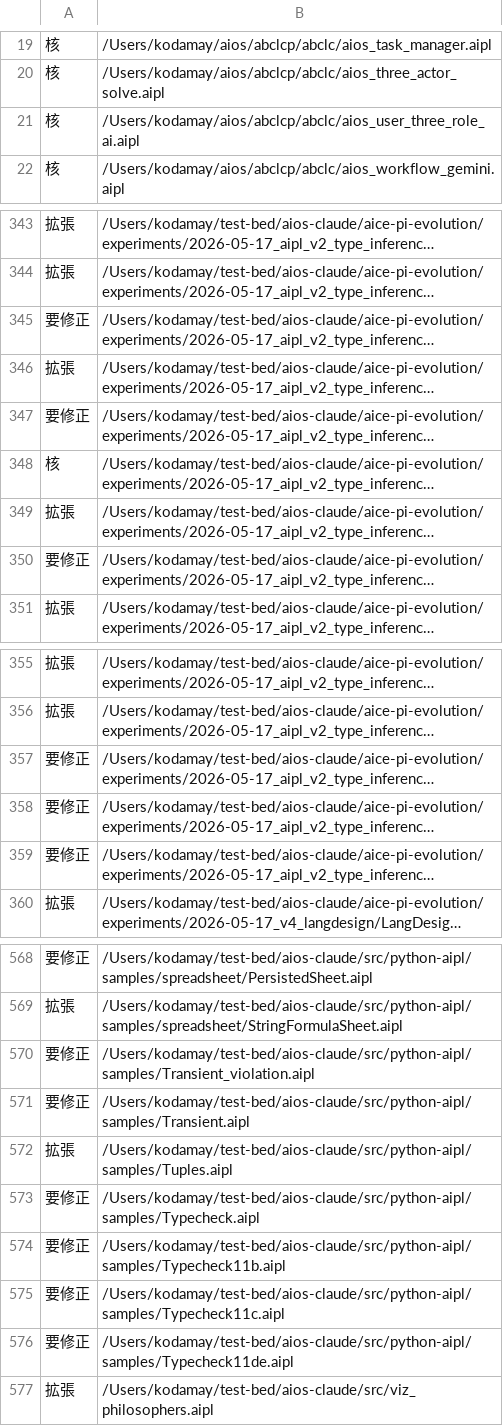
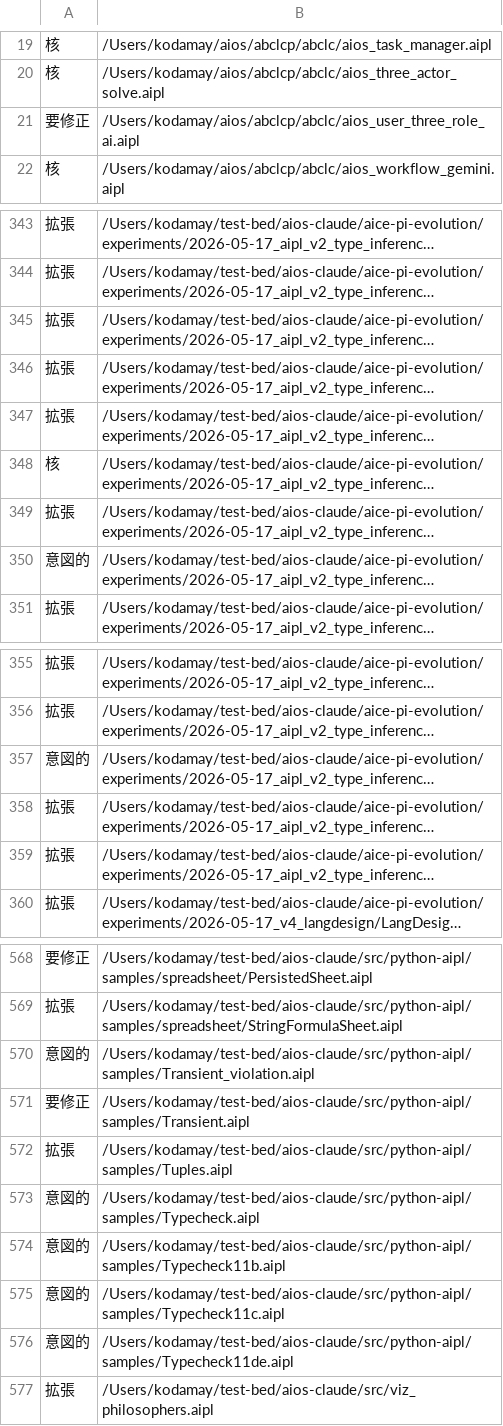
Before and after one commit to yaskodama/abclcp, a TSV file: docs/corpus_layers.tsv, drawn as a sheet; only a part is shown, gaps mark what is left out; long unchanged cells end in …; the diff covers the shown part only; the diff names each change by its address in the sheet, - before the commit and + after, or states it on an @@ line.

```diff
--- a/docs/corpus_layers.tsv
+++ b/docs/corpus_layers.tsv
-A21: 核
+A21: 要修正
-A345: 要修正
+A345: 拡張
-A347: 要修正
+A347: 拡張
-A350: 要修正
+A350: 意図的
-A357: 要修正
+A357: 意図的
-A358:A359: 要修正
+A358:A359: 拡張
-A570: 要修正
+A570: 意図的
-A573:A576: 要修正
+A573:A576: 意図的
```
Also changed, not shown: 19 edited cells elsewhere in this file, 14 other files.
